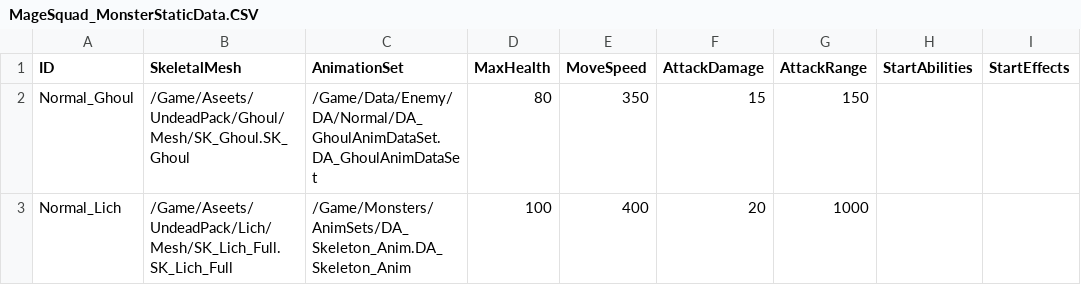
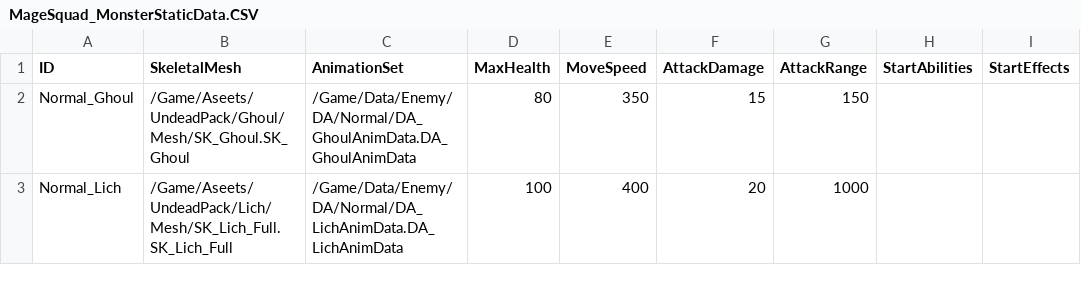
Before and after one commit to WantedRise/MageSquad, a CSV file: GameDatas/MageSquad_MonsterStaticData.CSV, drawn as a sheet; only a part is shown; the diff names each change by its address in the sheet, - before the commit and + after, or states it on an @@ line.

Commit message:
NEW : DA_EnmeyAnimSet 수정 후 적용

```diff
--- a/GameDatas/MageSquad_MonsterStaticData.CSV
+++ b/GameDatas/MageSquad_MonsterStaticData.CSV
-C2 (AnimationSet): /Game/Data/Enemy/DA/Normal/DA_GhoulAnimDataSet.DA_GhoulAnimDataSet
+C2 (AnimationSet): /Game/Data/Enemy/DA/Normal/DA_GhoulAnimData.DA_GhoulAnimData
-C3 (AnimationSet): /Game/Monsters/AnimSets/DA_Skeleton_Anim.DA_Skeleton_Anim
+C3 (AnimationSet): /Game/Data/Enemy/DA/Normal/DA_LichAnimData.DA_LichAnimData
```
Also changed, not shown: 8 other files.
